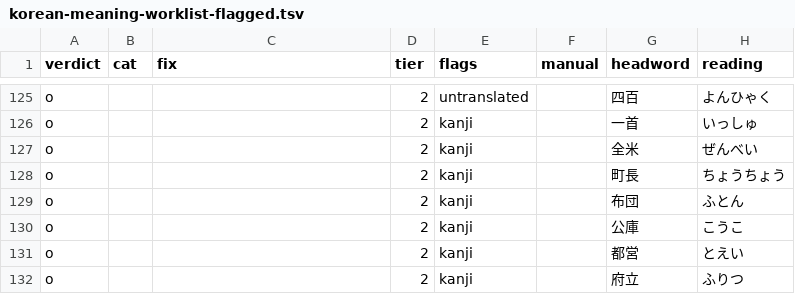
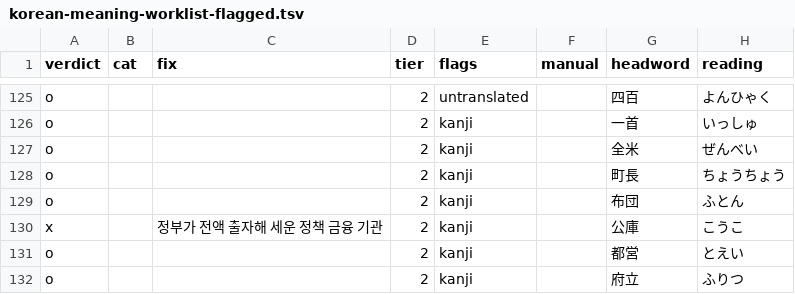
Before and after one commit to choan616/yomenai, a TSV file: data/dict/korean-meaning-worklist-flagged.tsv, drawn as a sheet; only a part is shown, gaps mark what is left out; the diff names each change by its address in the sheet, - before the commit and + after, or states it on an @@ line.

```diff
--- a/data/dict/korean-meaning-worklist-flagged.tsv
+++ b/data/dict/korean-meaning-worklist-flagged.tsv
-A130 (verdict): o
+A130 (verdict): x
-C130 (fix): (empty)
+C130 (fix): 정부가 전액 출자해 세운 정책 금융 기관
```
Also changed, not shown: data/dict/korean-meaning-worklist.tsv, 6 other files.
